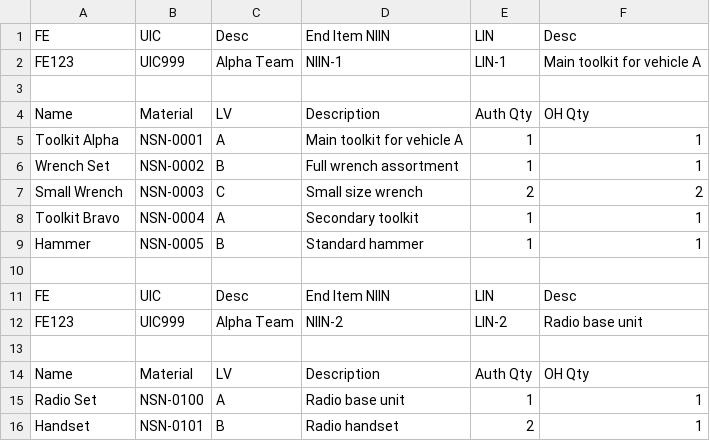
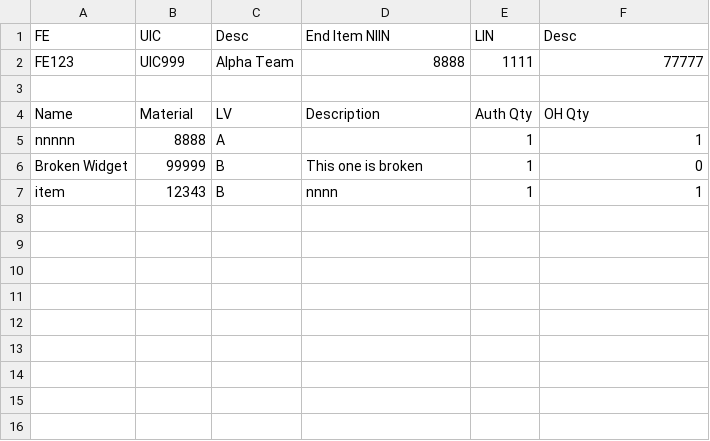
Before and after one commit to KhourySpecialProjects/MNG_Inventory_System, a CSV file: src/cdk/python/test_inventory.csv, drawn as a sheet.

Commit message:
Final fixes to field names

```diff
--- a/src/cdk/python/test_inventory.csv
+++ b/src/cdk/python/test_inventory.csv
@@ -1,16 +1,7 @@
 FE,UIC,Desc,End Item NIIN,LIN,Desc
-FE123,UIC999,Alpha Team,NIIN-1,LIN-1,Main toolkit for vehicle A
+FE123,UIC999,Alpha Team,8888,1111,77777
 
 Name,Material,LV,Description,Auth Qty,OH Qty
-Toolkit Alpha,NSN-0001,A,Main toolkit for vehicle A,1,1
-Wrench Set,NSN-0002,B,Full wrench assortment,1,1
-Small Wrench,NSN-0003,C,Small size wrench,2,2
-Toolkit Bravo,NSN-0004,A,Secondary toolkit,1,1
-Hammer,NSN-0005,B,Standard hammer,1,1
-
-FE,UIC,Desc,End Item NIIN,LIN,Desc
-FE123,UIC999,Alpha Team,NIIN-2,LIN-2,Radio base unit
-
-Name,Material,LV,Description,Auth Qty,OH Qty
-Radio Set,NSN-0100,A,Radio base unit,1,1
-Handset,NSN-0101,B,Radio handset,2,1
+nnnnn,8888,A,,1,1
+Broken Widget,99999,B,This one is broken,1,0
+item,12343,B,nnnn,1,1
```
Also changed, not shown: 6 other files.
